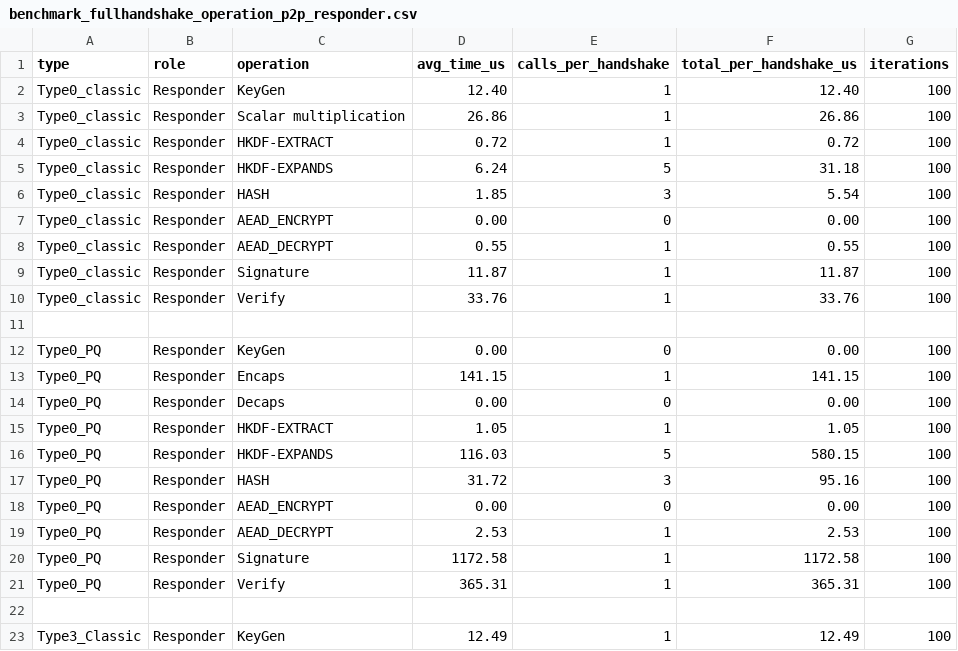
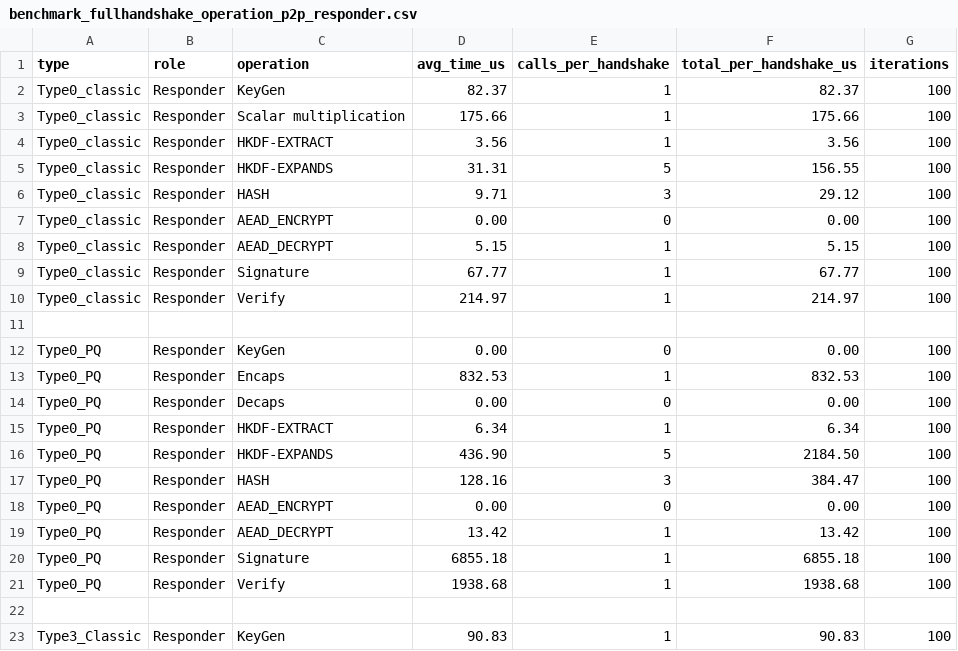
Before and after one commit to adipanca/edhoc, a CSV file: output/benchmark_fullhandshake_operation_p2p_responder.csv, drawn as a sheet; only a part is shown; the diff covers the shown part only.

```diff
--- a/output/benchmark_fullhandshake_operation_p2p_responder.csv
+++ b/output/benchmark_fullhandshake_operation_p2p_responder.csv
@@ -1,23 +1,23 @@
 type,role,operation,avg_time_us,calls_per_handshake,total_per_handshake_us,iterations
-Type0_classic,Responder,KeyGen,12.40,1,12.40,100
-Type0_classic,Responder,Scalar multiplication,26.86,1,26.86,100
-Type0_classic,Responder,HKDF-EXTRACT,0.72,1,0.72,100
-Type0_classic,Responder,HKDF-EXPANDS,6.24,5,31.18,100
-Type0_classic,Responder,HASH,1.85,3,5.54,100
+Type0_classic,Responder,KeyGen,82.37,1,82.37,100
+Type0_classic,Responder,Scalar multiplication,175.66,1,175.66,100
+Type0_classic,Responder,HKDF-EXTRACT,3.56,1,3.56,100
+Type0_classic,Responder,HKDF-EXPANDS,31.31,5,156.55,100
+Type0_classic,Responder,HASH,9.71,3,29.12,100
 Type0_classic,Responder,AEAD_ENCRYPT,0.00,0,0.00,100
-Type0_classic,Responder,AEAD_DECRYPT,0.55,1,0.55,100
-Type0_classic,Responder,Signature,11.87,1,11.87,100
-Type0_classic,Responder,Verify,33.76,1,33.76,100
+Type0_classic,Responder,AEAD_DECRYPT,5.15,1,5.15,100
+Type0_classic,Responder,Signature,67.77,1,67.77,100
+Type0_classic,Responder,Verify,214.97,1,214.97,100
 
 Type0_PQ,Responder,KeyGen,0.00,0,0.00,100
-Type0_PQ,Responder,Encaps,141.15,1,141.15,100
+Type0_PQ,Responder,Encaps,832.53,1,832.53,100
 Type0_PQ,Responder,Decaps,0.00,0,0.00,100
-Type0_PQ,Responder,HKDF-EXTRACT,1.05,1,1.05,100
-Type0_PQ,Responder,HKDF-EXPANDS,116.03,5,580.15,100
-Type0_PQ,Responder,HASH,31.72,3,95.16,100
+Type0_PQ,Responder,HKDF-EXTRACT,6.34,1,6.34,100
+Type0_PQ,Responder,HKDF-EXPANDS,436.90,5,2184.50,100
+Type0_PQ,Responder,HASH,128.16,3,384.47,100
 Type0_PQ,Responder,AEAD_ENCRYPT,0.00,0,0.00,100
-Type0_PQ,Responder,AEAD_DECRYPT,2.53,1,2.53,100
-Type0_PQ,Responder,Signature,1172.58,1,1172.58,100
-Type0_PQ,Responder,Verify,365.31,1,365.31,100
+Type0_PQ,Responder,AEAD_DECRYPT,13.42,1,13.42,100
+Type0_PQ,Responder,Signature,6855.18,1,6855.18,100
+Type0_PQ,Responder,Verify,1938.68,1,1938.68,100
 
-Type3_Classic,Responder,KeyGen,12.49,1,12.49,100
+Type3_Classic,Responder,KeyGen,90.83,1,90.83,100
```
Also changed, not shown: 38 edited cells elsewhere in this file, output/benchmark_crypto_responder.csv, output/benchmark_fullhandshake_overhead_p2p_responder.csv, 1 other file.
